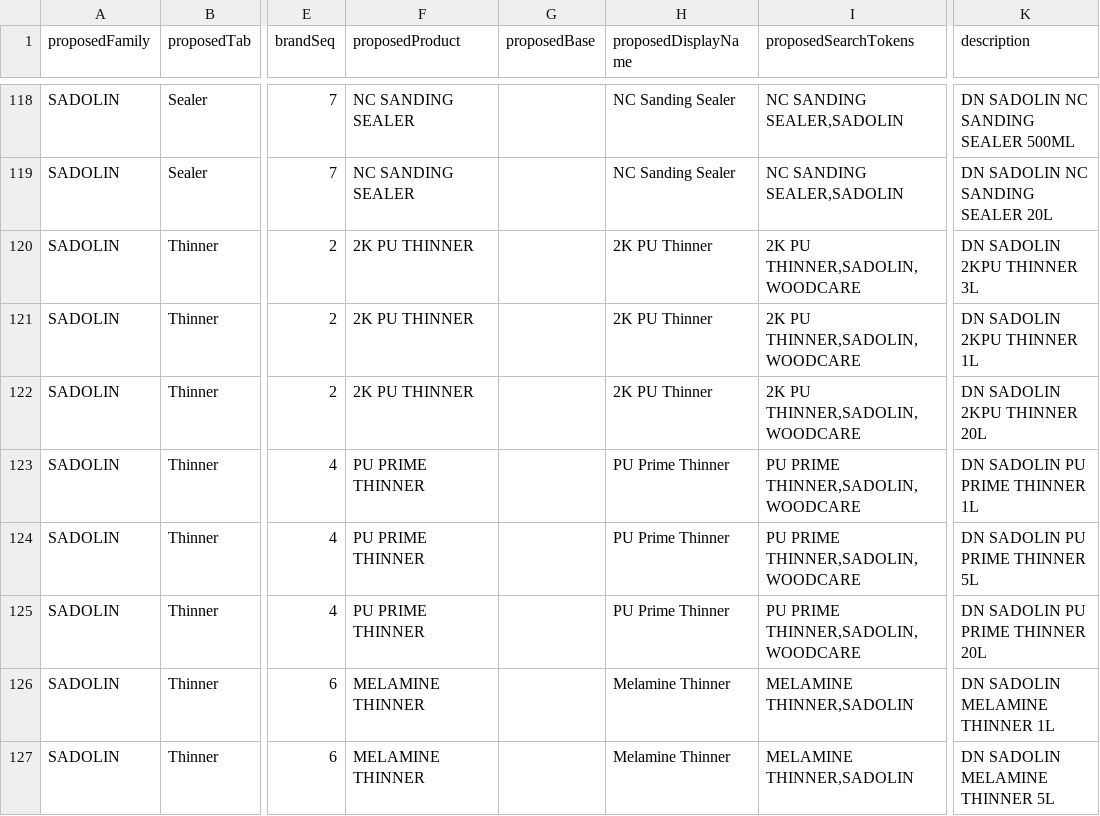
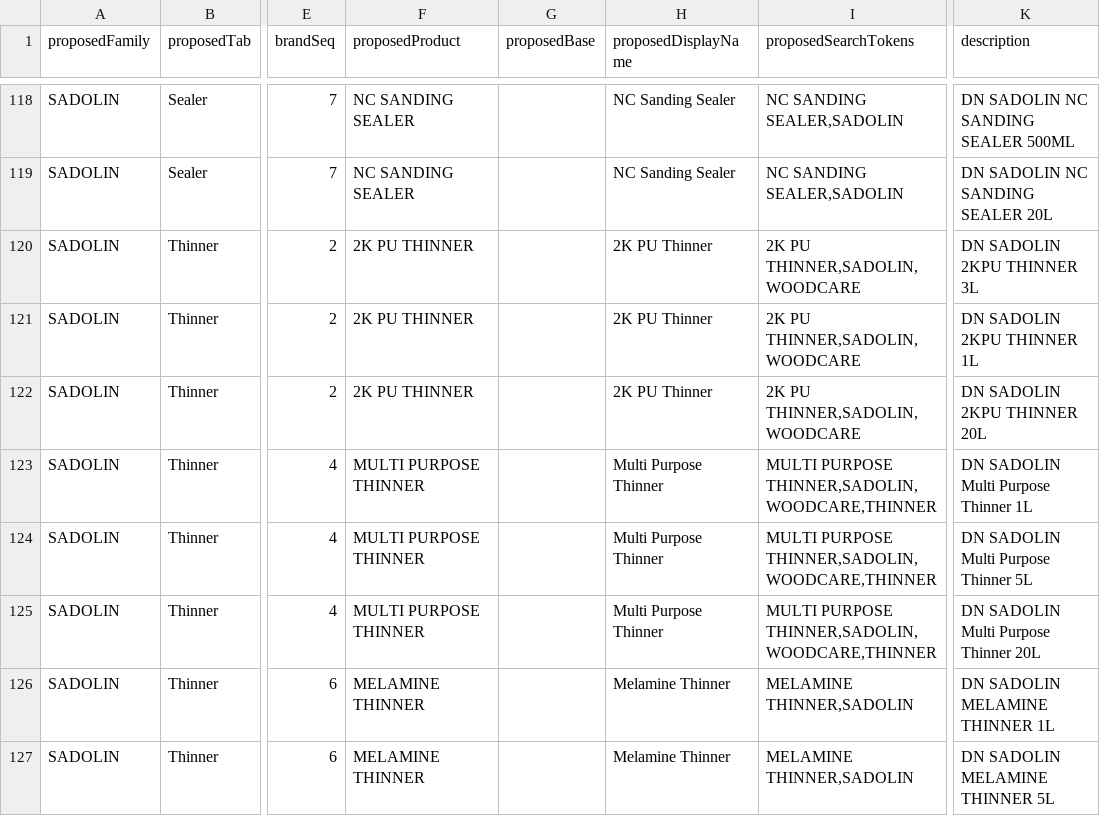
Before and after one commit to jnsmartflow/orbit-oms, a CSV file: docs/SKU/review/sadolin-review-final-20260604.csv, drawn as a sheet; only a part is shown, gaps mark what is left out; the diff names each change by its address in the sheet, - before the commit and + after, or states it on an @@ line.

```diff
--- a/docs/SKU/review/sadolin-review-final-20260604.csv
+++ b/docs/SKU/review/sadolin-review-final-20260604.csv
-F123:F125 (proposedProduct): PU PRIME THINNER
+F123:F125 (proposedProduct): MULTI PURPOSE THINNER
-H123:H125 (proposedDisplayName): PU Prime Thinner
+H123:H125 (proposedDisplayName): Multi Purpose Thinner
-I123:I125 (proposedSearchTokens): PU PRIME THINNER,SADOLIN,WOODCARE
+I123:I125 (proposedSearchTokens): MULTI PURPOSE THINNER,SADOLIN,WOODCARE,THINNER
-K123 (description): DN SADOLIN PU PRIME THINNER 1L
+K123 (description): DN SADOLIN Multi Purpose Thinner 1L
-K124 (description): DN SADOLIN PU PRIME THINNER 5L
+K124 (description): DN SADOLIN Multi Purpose Thinner 5L
-K125 (description): DN SADOLIN PU PRIME THINNER 20L
+K125 (description): DN SADOLIN Multi Purpose Thinner 20L
```
Also changed, not shown: 2 other files.
